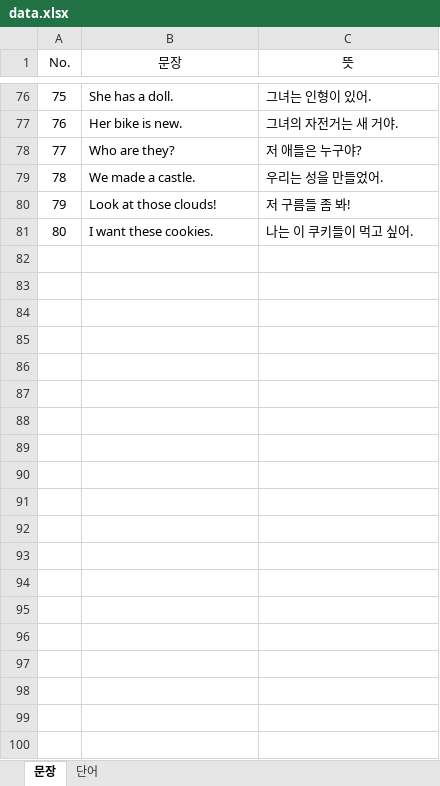
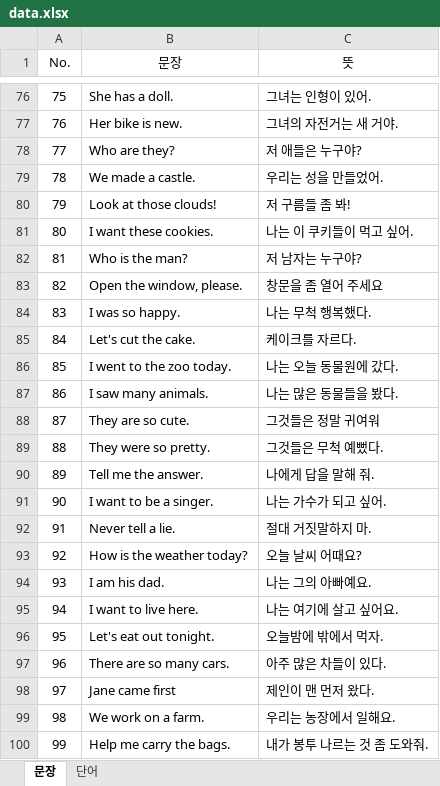
Before and after one commit to Shin-jn/ara-english, an Excel workbook: data.xlsx, sheet 문장, drawn as a sheet; only a part is shown, gaps mark what is left out; values as stored, in another font and other column widths than the file's, no borders; the diff covers the shown part only; the diff names each change by its address in the sheet, - before the commit and + after, or states it on an @@ line.

Commit message:
Add files via upload

```diff
--- a/data.xlsx (sheet 문장)
+++ b/data.xlsx (sheet 문장)
+row 82: 81 | Who is the man? | 저 남자는 누구야?
+row 83: 82 | Open the window, please. | 창문을 좀 열어 주세요
+row 84: 83 | I was so happy. | 나는 무척 행복했다.
+row 85: 84 | Let's cut the cake. | 케이크를 자르다.
+row 86: 85 | I went to the zoo today. | 나는 오늘 동물원에 갔다.
+row 87: 86 | I saw many animals. | 나는 많은 동물들을 봤다.
+row 88: 87 | They are so cute. | 그것들은 정말 귀여워
+row 89: 88 | They were so pretty. | 그것들은 무척 예뻤다.
+row 90: 89 | Tell me the answer. | 나에게 답을 말해 줘.
+row 91: 90 | I want to be a singer. | 나는 가수가 되고 싶어.
+row 92: 91 | Never tell a lie. | 절대 거짓말하지 마.
+row 93: 92 | How is the weather today? | 오늘 날씨 어때요?
+row 94: 93 | I am his dad. | 나는 그의 아빠예요.
+row 95: 94 | I want to live here. | 나는 여기에 살고 싶어요.
+row 96: 95 | Let's eat out tonight. | 오늘밤에 밖에서 먹자.
+row 97: 96 | There are so many cars. | 아주 많은 차들이 있다.
+row 98: 97 | Jane came first | 제인이 맨 먼저 왔다.
+row 99: 98 | We work on a farm. | 우리는 농장에서 일해요.
+row 100: 99 | Help me carry the bags. | 내가 봉투 나르는 것 좀 도와줘.
```
Also changed, not shown: 61 added rows and 2 edited cells elsewhere in this sheet, sheet 단어.
